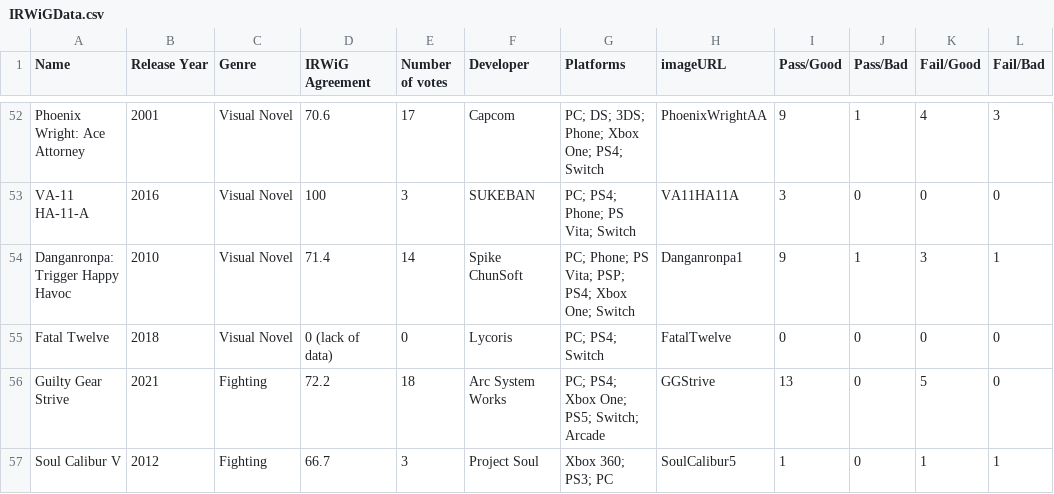
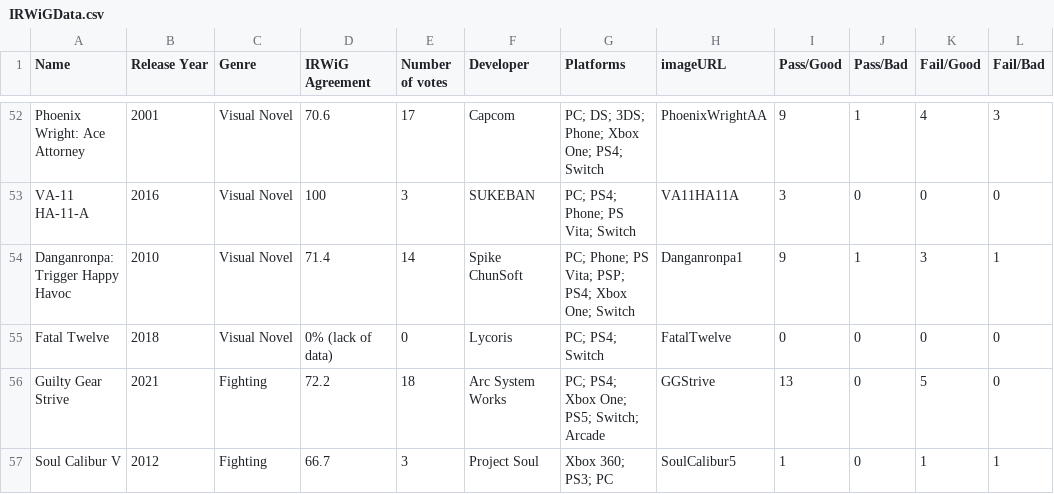
Before and after one commit to SilentSierra/DissDataAnalysis, a CSV file: IRWiGData.csv, drawn as a sheet; only a part is shown, gaps mark what is left out; the diff names each change by its address in the sheet, - before the commit and + after, or states it on an @@ line.

Commit message:
Update IRWiGData.csv

```diff
--- a/IRWiGData.csv
+++ b/IRWiGData.csv
-D55 (IRWiG Agreement): 0 (lack of data)
+D55 (IRWiG Agreement): 0% (lack of data)
```
